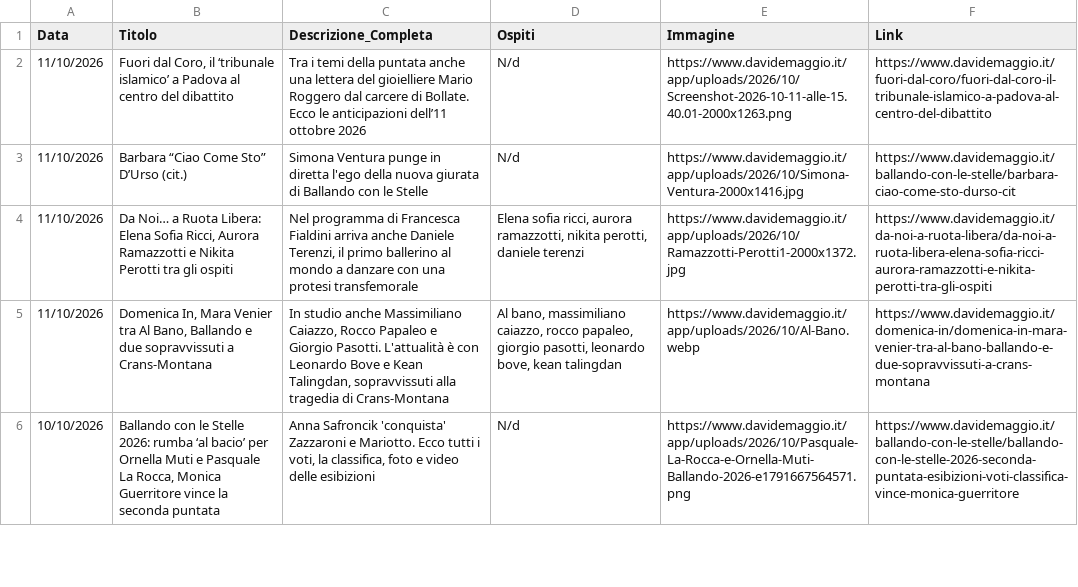
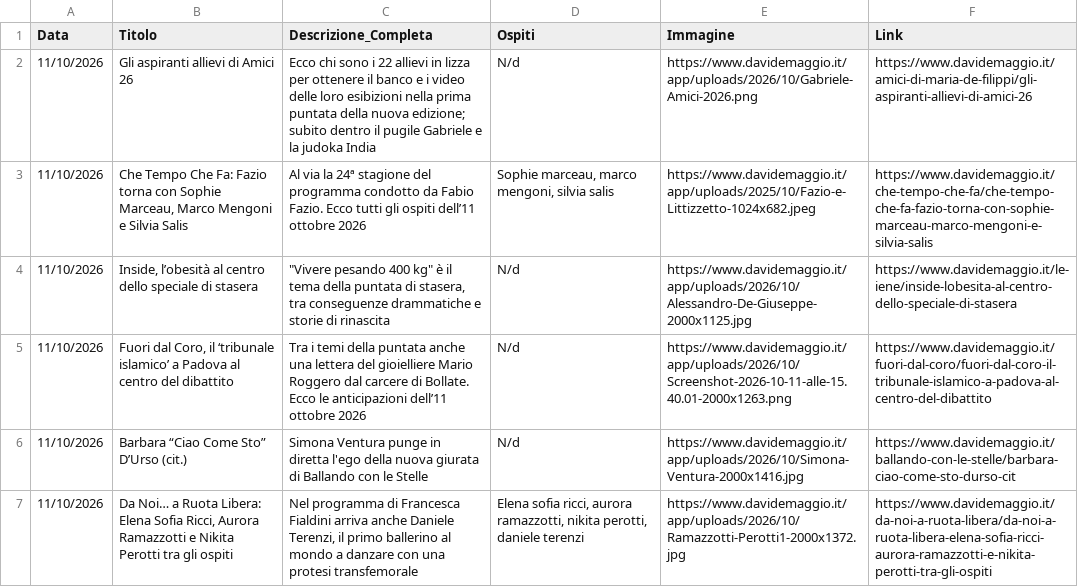
Before and after one commit to NVPasetti/strumenti_editoria_nvp, a CSV file: ospiti_tv.csv, drawn as a sheet; only a part is shown; the shorter side is filled out with more unchanged rows.

```diff
--- a/ospiti_tv.csv
+++ b/ospiti_tv.csv
@@ -1,2 +1,5 @@
 Data,Titolo,Descrizione_Completa,Ospiti,Immagine,Link
+11/10/2026,Gli aspiranti allievi di Amici 26,Ecco chi sono i 22 allievi in lizza per ottenere il banco e i video delle loro esibizioni nella prima puntata della nuova edizione; subito dentro il pugile Gabriele e la judoka India,N/d,https://www.davidemaggio.it/app/uploads/2026/10/Gabriele-Amici-2026.png,https://www.davidemaggio.it/amici-di-maria-de-filippi/gli-aspiranti-allievi-di-amici-26
+11/10/2026,"Che Tempo Che Fa: Fazio torna con Sophie Marceau, Marco Mengoni e Silvia Salis",Al via la 24ª stagione del programma condotto da Fabio Fazio. Ecco tutti gli ospiti dell’11 ottobre 2026,"Sophie marceau, marco mengoni, silvia salis",https://www.davidemaggio.it/app/uploads/2025/10/Fazio-e-Littizzetto-1024x682.jpeg,https://www.davidemaggio.it/che-tempo-che-fa/che-tempo-che-fa-fazio-torna-con-sophie-marceau-marco-mengoni-e-silvia-salis
+11/10/2026,"Inside, l’obesità al centro dello speciale di stasera","""Vivere pesando 400 kg"" è il tema della puntata di stasera, tra conseguenze drammatiche e storie di rinascita",N/d,https://www.davidemaggio.it/app/uploads/2026/10/Alessandro-De-Giuseppe-2000x1125.jpg,https://www.davidemaggio.it/le-iene/inside-lobesita-al-centro-dello-speciale-di-stasera
 11/10/2026,"Fuori dal Coro, il ‘tribunale islamico’ a Padova al centro del dibattito",Tra i temi della puntata anche una lettera del gioielliere Mario Roggero dal carcere di Bollate. Ecco le anticipazioni dell’11 ottobre 2026,N/d,https://www.davidemaggio.it/app/uploads/2026/10/Screenshot-2026-10-11-alle-15.40.01-2000x1263.png,https://www.davidemaggio.it/fuori-dal-coro/fuori-dal-coro-il-tribunale-islamico-a-padova-al-centro-del-dibattito
```
